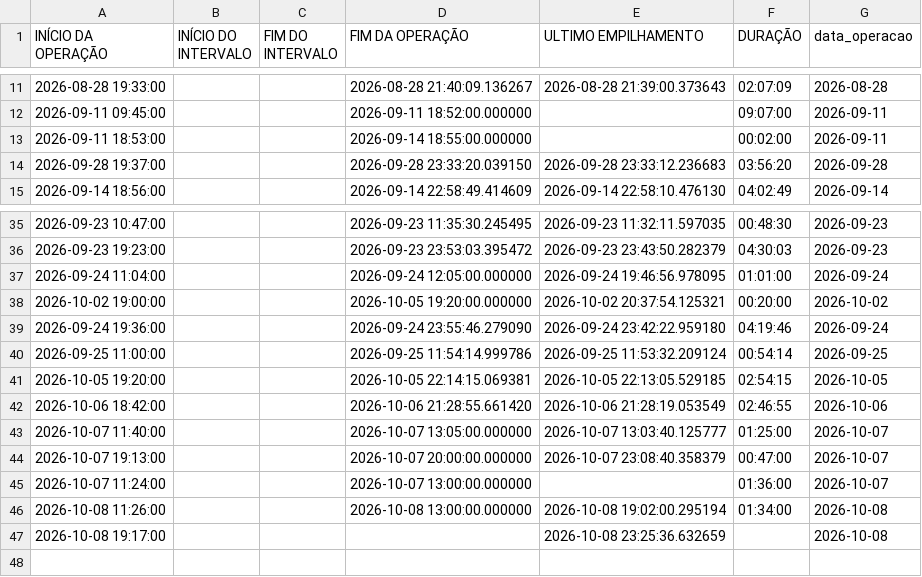
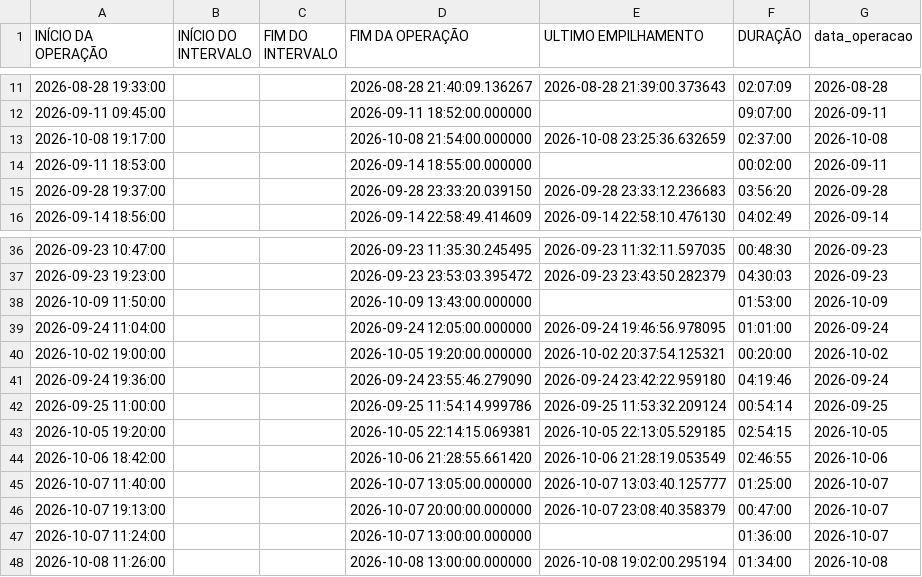
Before and after one commit to diogojfr/report-lago-azul-streamlit, a CSV file: data/tab_duracao_operacao.csv, drawn as a sheet; only a part is shown, gaps mark what is left out.

```diff
--- a/data/tab_duracao_operacao.csv
+++ b/data/tab_duracao_operacao.csv
@@ -12,2 +12,3 @@ INÍCIO DA OPERAÇÃO,INÍCIO DO INTERVALO,FIM DO INTERVALO,FIM DA OPERAÇÃO,UL
 2026-09-11 09:45:00,,,2026-09-11 18:52:00.000000,,09:07:00,2026-09-11
+2026-10-08 19:17:00,,,2026-10-08 21:54:00.000000,2026-10-08 23:25:36.632659,02:37:00,2026-10-08
 2026-09-11 18:53:00,,,2026-09-14 18:55:00.000000,,00:02:00,2026-09-11
@@ -36,2 +37,3 @@ INÍCIO DA OPERAÇÃO,INÍCIO DO INTERVALO,FIM DO INTERVALO,FIM DA OPERAÇÃO,UL
 2026-09-23 19:23:00,,,2026-09-23 23:53:03.395472,2026-09-23 23:43:50.282379,04:30:03,2026-09-23
+2026-10-09 11:50:00,,,2026-10-09 13:43:00.000000,,01:53:00,2026-10-09
 2026-09-24 11:04:00,,,2026-09-24 12:05:00.000000,2026-09-24 19:46:56.978095,01:01:00,2026-09-24
@@ -46,2 +48 @@ INÍCIO DA OPERAÇÃO,INÍCIO DO INTERVALO,FIM DO INTERVALO,FIM DA OPERAÇÃO,UL
 2026-10-08 11:26:00,,,2026-10-08 13:00:00.000000,2026-10-08 19:02:00.295194,01:34:00,2026-10-08
-2026-10-08 19:17:00,,,,2026-10-08 23:25:36.632659,,2026-10-08
```
Also changed, not shown: data/conf_registros.csv, data/montagem_transporte.csv, 3 other files.
